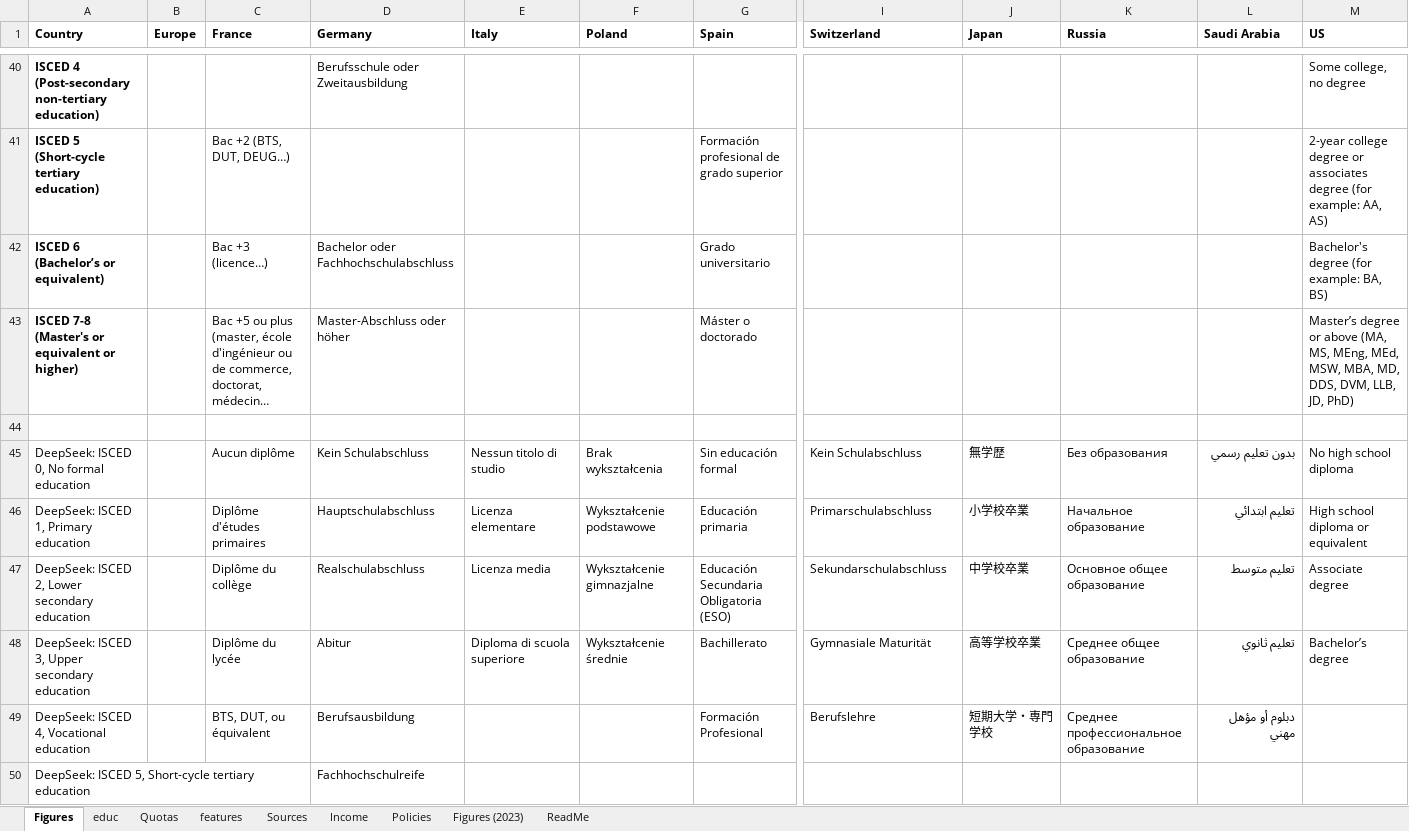
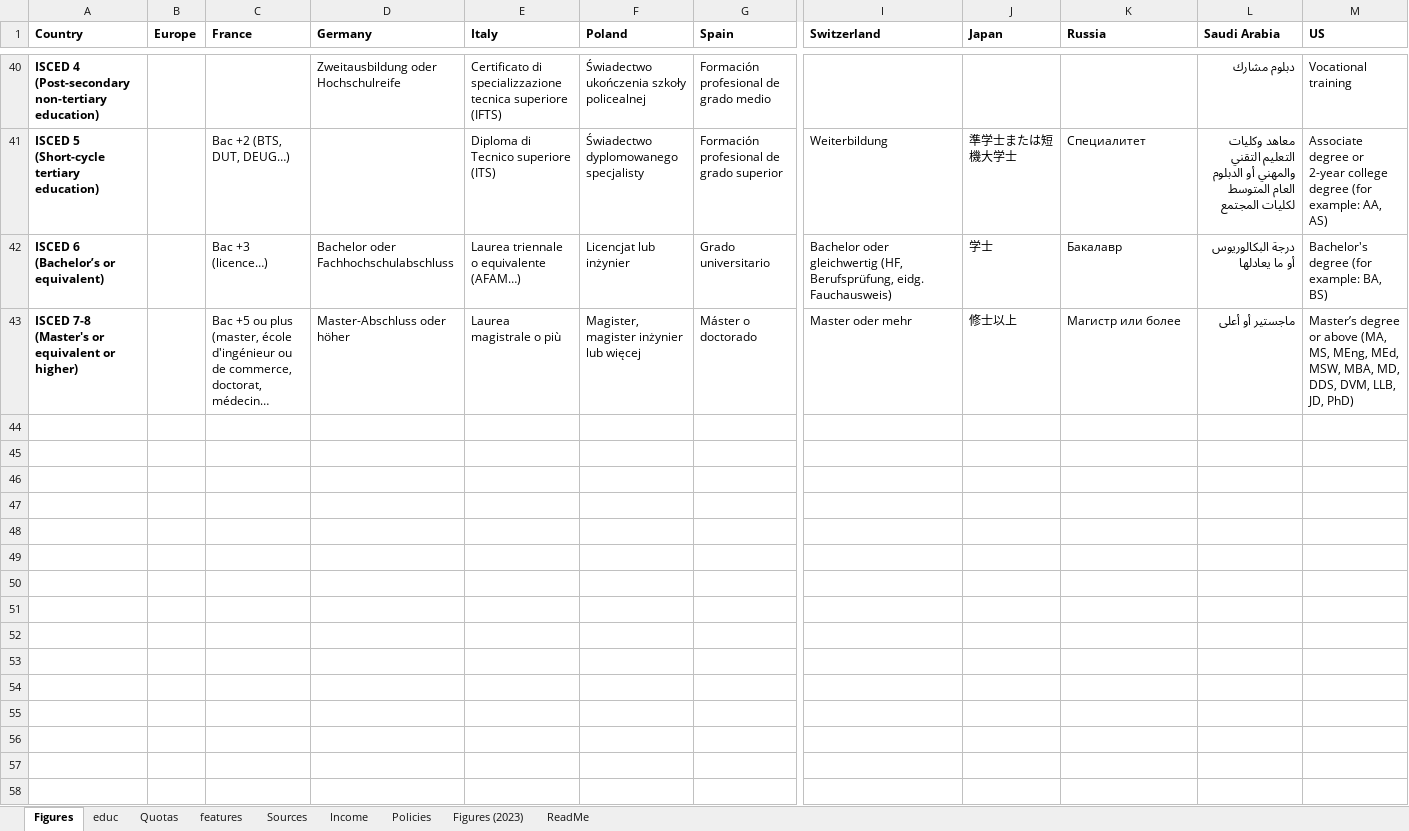
Before and after one commit to bixiou/robustness_global_redistr, an Excel workbook: questionnaire/sources.xlsx, sheet Figures, drawn as a sheet; only a part is shown, gaps mark what is left out; long unchanged cells end in …; values as stored, in another font and other column widths than the file's, no borders; removed rows and columns are numbered as before the commit, all else as after; rows hold the shown columns only; the diff covers the shown part only; the diff names each change by its address in the sheet, - before the commit and + after, or states it on an @@ line.

```diff
--- a/questionnaire/sources.xlsx (sheet Figures)
+++ b/questionnaire/sources.xlsx (sheet Figures)
-D40 (Germany): Berufsschule oder Zweitausbildung
+D40 (Germany): Zweitausbildung oder Hochschulreife
-E40 (Italy): (empty)
+E40 (Italy): Certificato di specializzazione tecnica superiore (IFTS)
-F40 (Poland): (empty)
+F40 (Poland): Świadectwo ukończenia szkoły policealnej
-G40 (Spain): (empty)
+G40 (Spain): Formación profesional de grado medio
-L40 (Saudi Arabia): (empty)
+L40 (Saudi Arabia): دبلوم مشارك
-M40 (US): Some college, no degree
+M40 (US): Vocational training
-E41 (Italy): (empty)
+E41 (Italy): Diploma di Tecnico superiore (ITS)
-F41 (Poland): (empty)
+F41 (Poland): Świadectwo dyplomowanego specjalisty
-I41 (Switzerland): (empty)
+I41 (Switzerland): Weiterbildung
-J41 (Japan): (empty)
+J41 (Japan): 準学士または短機大学士
-K41 (Russia): (empty)
+K41 (Russia): Специалитет
-L41 (Saudi Arabia): (empty)
+L41 (Saudi Arabia): معاهد وكليات التعليم التقني والمهني أو الدبلوم العام المتوسط لكليات المجتمع
-M41 (US): 2-year college degree or associates degree (for…
+M41 (US): Associate degree or 2-year college degree (for…
-E42 (Italy): (empty)
+E42 (Italy): Laurea triennale o equivalente (AFAM…)
-F42 (Poland): (empty)
+F42 (Poland): Licencjat lub inżynier
-I42 (Switzerland): (empty)
+I42 (Switzerland): Bachelor oder gleichwertig (HF, Berufsprüfung, eidg. Fauchausweis)
-J42 (Japan): (empty)
+J42 (Japan): 学士
-K42 (Russia): (empty)
+K42 (Russia): Бакалавр
-L42 (Saudi Arabia): (empty)
+L42 (Saudi Arabia): درجة البكالوريوس أو ما يعادلها
-E43 (Italy): (empty)
+E43 (Italy): Laurea magistrale o più
-F43 (Poland): (empty)
+F43 (Poland): Magister, magister inżynier lub więcej
-I43 (Switzerland): (empty)
+I43 (Switzerland): Master oder mehr
-J43 (Japan): (empty)
+J43 (Japan): 修士以上
-K43 (Russia): (empty)
+K43 (Russia): Магистр или более
-L43 (Saudi Arabia): (empty)
+L43 (Saudi Arabia): ماجستير أو أعلى
-row 44: (empty)
-row 45: DeepSeek: ISCED 0, No formal education |  | Aucun diplôme | Kein Schulabschluss | Nessun titolo di studio | Brak wykształcenia | Sin educación formal | Kein Schulabschluss | 無学歴 | Без образования | بدون تعليم رسمي | No high school diploma
-row 46: DeepSeek: ISCED 1, Primary education |  | Diplôme d'études primaires | Hauptschulabschluss | Licenza elementare | Wykształcenie podstawowe | Educación primaria | Primarschulabschluss | 小学校卒業 | Начальное образование | تعليم ابتدائي | High school diploma or equivalent
-row 47: DeepSeek: ISCED 2, Lower secondary education |  | Diplôme du collège | Realschulabschluss | Licenza media | Wykształcenie gimnazjalne | Educación Secundaria Obligatoria (ESO) | Sekundarschulabschluss | 中学校卒業 | Основное общее образование | تعليم متوسط | Associate degree
-row 48: DeepSeek: ISCED 3, Upper secondary education |  | Diplôme du lycée | Abitur | Diploma di scuola superiore | Wykształcenie średnie | Bachillerato | Gymnasiale Maturität | 高等学校卒業 | Среднее общее образование | تعليم ثانوي | Bachelor’s degree
-row 49: DeepSeek: ISCED 4, Vocational education |  | BTS, DUT, ou équivalent | Berufsausbildung |  |  | Formación Profesional | Berufslehre | 短期大学・専門学校 | Среднее профессиональное образование | دبلوم أو مؤهل مهني
-row 50: DeepSeek: ISCED 5, Short-cycle tertiary education |  |  | Fachhochschulreife
```
Also changed, not shown: 1 added row, 12 removed rows and 29 edited cells elsewhere in this sheet, sheet educ.
